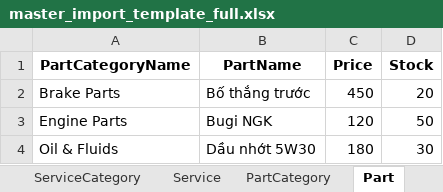
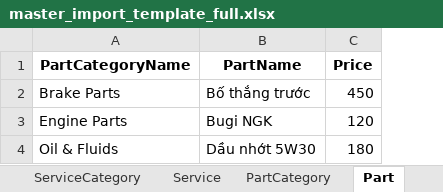
Before and after one commit to Graduation-Project-GaraPro/garagepro_admin_frontend, an Excel workbook: garapro-admin-frontend/public/templates/master_import_template_full.xlsx, sheet Part, drawn as a sheet; values as stored, in another font and other column widths than the file's, no borders; the diff names each change by its address in the sheet, - before the commit and + after, or states it on an @@ line.

```diff
--- a/garapro-admin-frontend/public/templates/master_import_template_full.xlsx (sheet Part)
+++ b/garapro-admin-frontend/public/templates/master_import_template_full.xlsx (sheet Part)
-column D (Stock), rows 2-4: 20 | 50 | 30
```
Also changed, not shown: sheet Branch, sheet Staff, sheet PartCategory, sheet Service, 23 other files.
